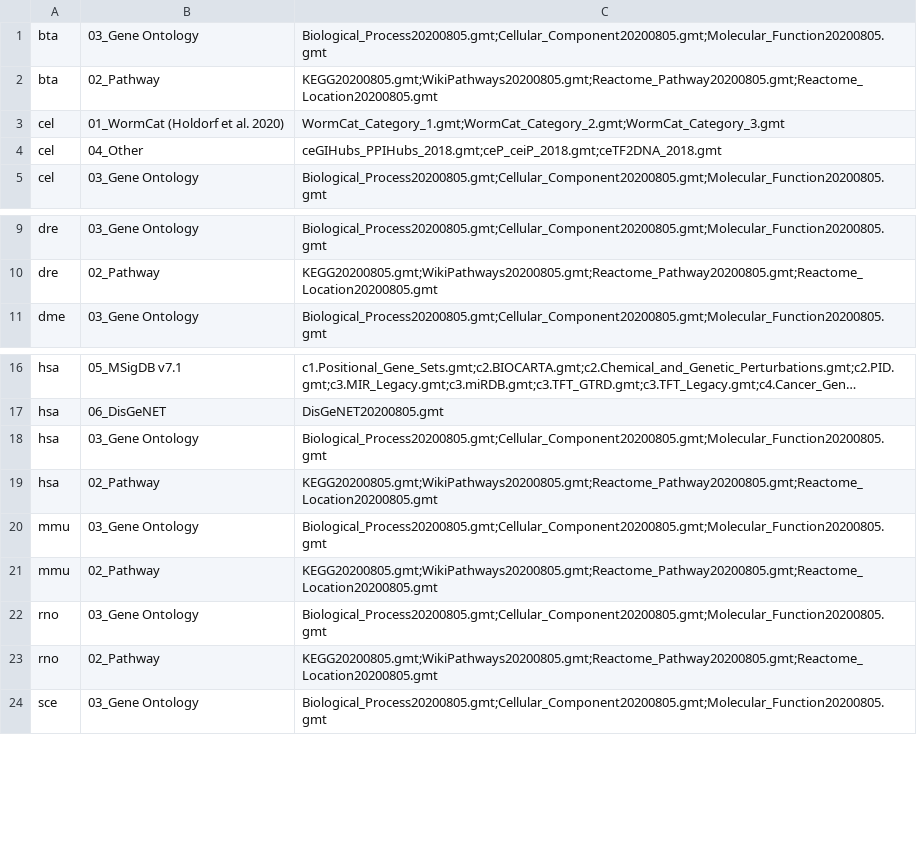
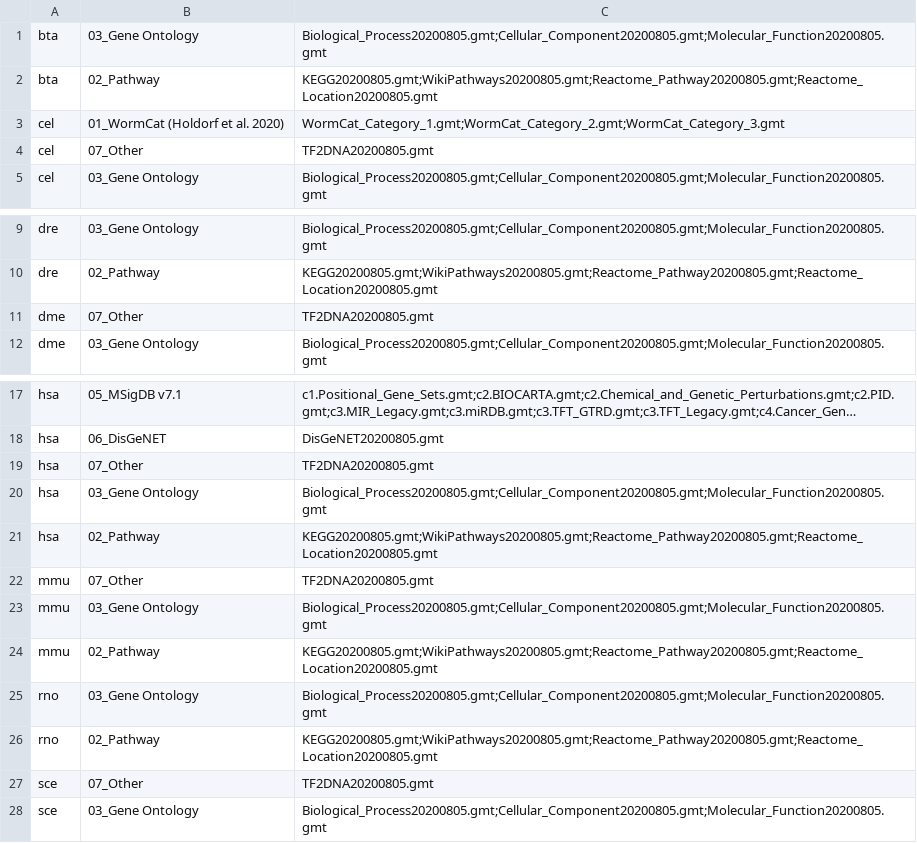
Before and after one commit to easygsea/eVITTA, a CSV file: easyGSEA/www/gmts/gmts_list.csv, drawn as a sheet; only a part is shown, gaps mark what is left out; long unchanged cells end in ….

```diff
--- a/easyGSEA/www/gmts/gmts_list.csv
+++ b/easyGSEA/www/gmts/gmts_list.csv
@@ -3,3 +3,3 @@
 "cel","01_WormCat (Holdorf et al. 2020)","WormCat_Category_1.gmt;WormCat_Category_2.gmt;WormCat_Category_3.gmt"
-"cel","04_Other","ceGIHubs_PPIHubs_2018.gmt;ceP_ceiP_2018.gmt;ceTF2DNA_2018.gmt"
+"cel","07_Other","TF2DNA20200805.gmt"
 "cel","03_Gene Ontology","Biological_Process20200805.gmt;Cellular_Component20200805.gmt;Molecular_Function20200805.gmt"
@@ -10,2 +10,3 @@
 "dre","02_Pathway","KEGG20200805.gmt;WikiPathways20200805.gmt;Reactome_Pathway20200805.gmt;Reactome_Location20200805.gmt"
+"dme","07_Other","TF2DNA20200805.gmt"
 "dme","03_Gene Ontology","Biological_Process20200805.gmt;Cellular_Component20200805.gmt;Molecular_Function20200805.gmt"
@@ -17,4 +18,6 @@
 "hsa","06_DisGeNET","DisGeNET20200805.gmt"
+"hsa","07_Other","TF2DNA20200805.gmt"
 "hsa","03_Gene Ontology","Biological_Process20200805.gmt;Cellular_Component20200805.gmt;Molecular_Function20200805.gmt"
 "hsa","02_Pathway","KEGG20200805.gmt;WikiPathways20200805.gmt;Reactome_Pathway20200805.gmt;Reactome_Location20200805.gmt"
+"mmu","07_Other","TF2DNA20200805.gmt"
 "mmu","03_Gene Ontology","Biological_Process20200805.gmt;Cellular_Component20200805.gmt;Molecular_Function20200805.gmt"
@@ -23,2 +26,3 @@
 "rno","02_Pathway","KEGG20200805.gmt;WikiPathways20200805.gmt;Reactome_Pathway20200805.gmt;Reactome_Location20200805.gmt"
+"sce","07_Other","TF2DNA20200805.gmt"
 "sce","03_Gene Ontology","Biological_Process20200805.gmt;Cellular_Component20200805.gmt;Molecular_Function20200805.gmt"
```
Also changed, not shown: 12 other files.
